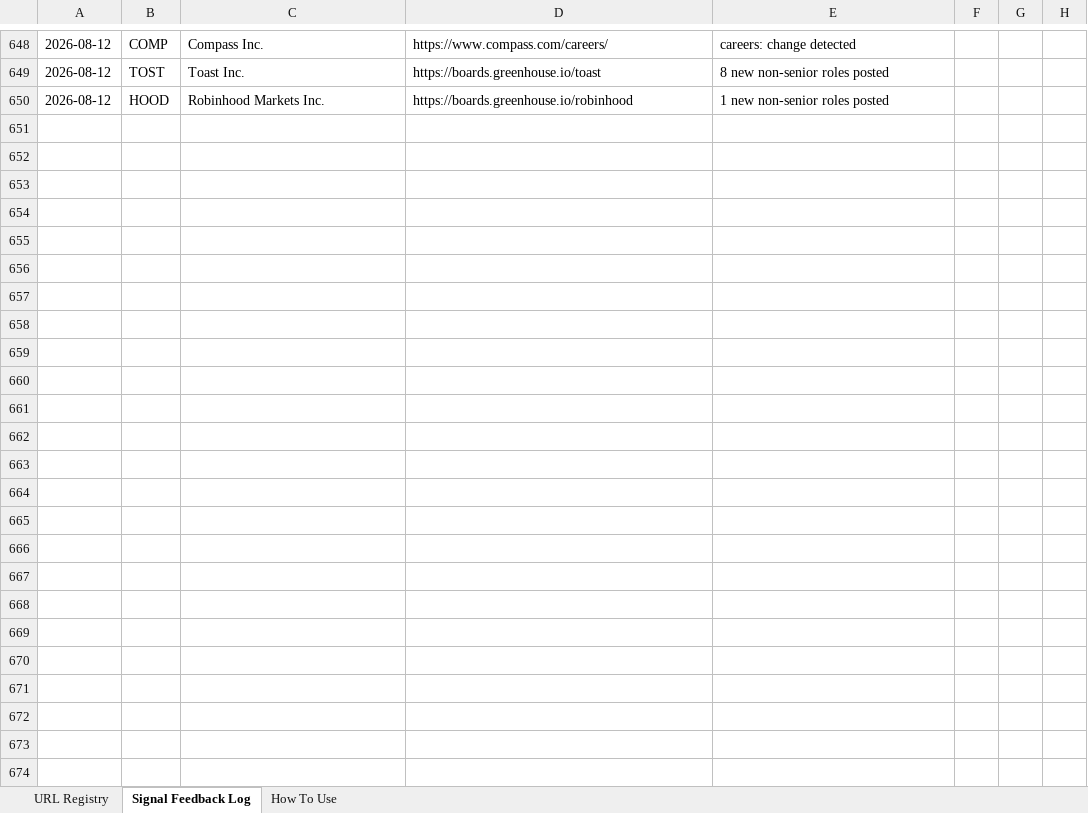
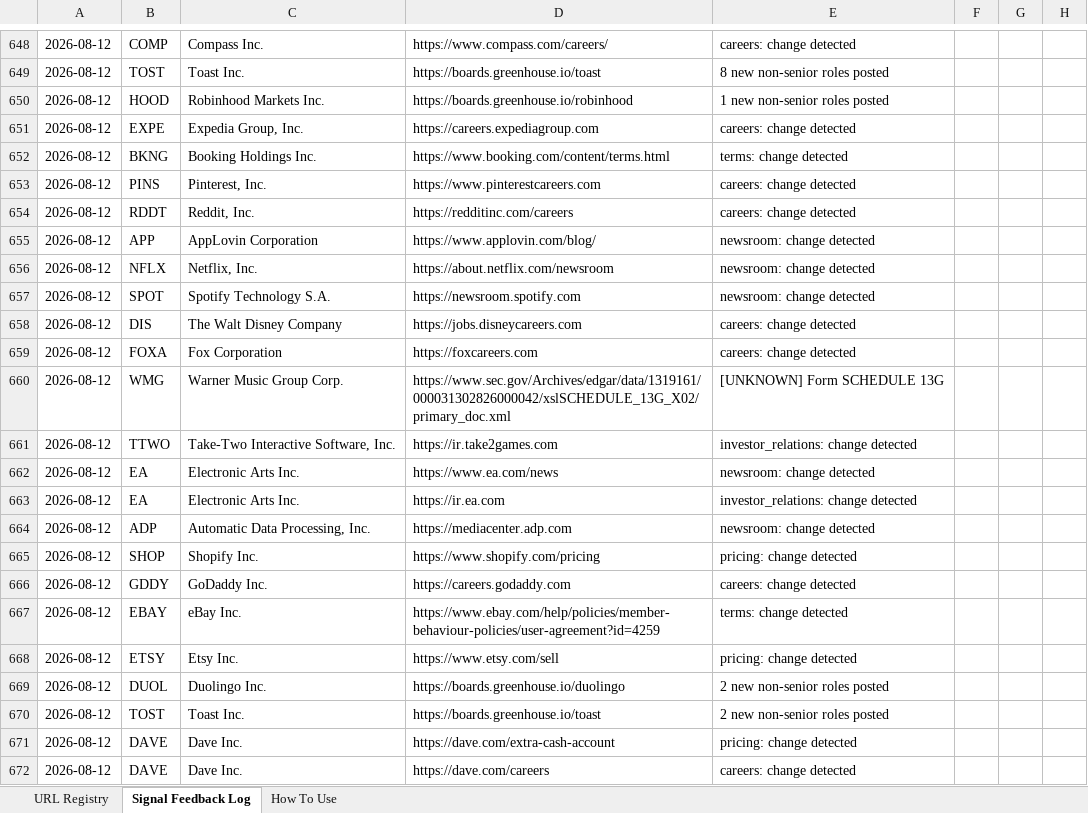
Before and after one commit to hk-contour/consumer-monitor, an Excel workbook: config/company_urls_jc.xlsx, sheet Signal Feedback Log, drawn as a sheet; only a part is shown, gaps mark what is left out; values as stored, in another font and other column widths than the file's, no borders; the diff names each change by its address in the sheet, - before the commit and + after, or states it on an @@ line.

```diff
--- a/config/company_urls_jc.xlsx (sheet Signal Feedback Log)
+++ b/config/company_urls_jc.xlsx (sheet Signal Feedback Log)
+row 651: 2026-08-12 | EXPE | Expedia Group, Inc. | https://careers.expediagroup.com | careers: change detected
+row 652: 2026-08-12 | BKNG | Booking Holdings Inc. | https://www.booking.com/content/terms.html | terms: change detected
+row 653: 2026-08-12 | PINS | Pinterest, Inc. | https://www.pinterestcareers.com | careers: change detected
+row 654: 2026-08-12 | RDDT | Reddit, Inc. | https://redditinc.com/careers | careers: change detected
+row 655: 2026-08-12 | APP | AppLovin Corporation | https://www.applovin.com/blog/ | newsroom: change detected
+row 656: 2026-08-12 | NFLX | Netflix, Inc. | https://about.netflix.com/newsroom | newsroom: change detected
+row 657: 2026-08-12 | SPOT | Spotify Technology S.A. | https://newsroom.spotify.com | newsroom: change detected
+row 658: 2026-08-12 | DIS | The Walt Disney Company | https://jobs.disneycareers.com | careers: change detected
+row 659: 2026-08-12 | FOXA | Fox Corporation | https://foxcareers.com | careers: change detected
+row 660: 2026-08-12 | WMG | Warner Music Group Corp. | https://www.sec.gov/Archives/edgar/data/1319161/000031302826000042/xslSCHEDULE_13G_X02/primary_doc.xml | [UNKNOWN] Form SCHEDULE 13G
+row 661: 2026-08-12 | TTWO | Take-Two Interactive Software, Inc. | https://ir.take2games.com | investor_relations: change detected
+row 662: 2026-08-12 | EA | Electronic Arts Inc. | https://www.ea.com/news | newsroom: change detected
+row 663: 2026-08-12 | EA | Electronic Arts Inc. | https://ir.ea.com | investor_relations: change detected
+row 664: 2026-08-12 | ADP | Automatic Data Processing, Inc. | https://mediacenter.adp.com | newsroom: change detected
+row 665: 2026-08-12 | SHOP | Shopify Inc. | https://www.shopify.com/pricing | pricing: change detected
+row 666: 2026-08-12 | GDDY | GoDaddy Inc. | https://careers.godaddy.com | careers: change detected
+row 667: 2026-08-12 | EBAY | eBay Inc. | https://www.ebay.com/help/policies/member-behaviour-policies/user-agreement?id=4259 | terms: change detected
+row 668: 2026-08-12 | ETSY | Etsy Inc. | https://www.etsy.com/sell | pricing: change detected
+row 669: 2026-08-12 | DUOL | Duolingo Inc. | https://boards.greenhouse.io/duolingo | 2 new non-senior roles posted
+row 670: 2026-08-12 | TOST | Toast Inc. | https://boards.greenhouse.io/toast | 2 new non-senior roles posted
+row 671: 2026-08-12 | DAVE | Dave Inc. | https://dave.com/extra-cash-account | pricing: change detected
+row 672: 2026-08-12 | DAVE | Dave Inc. | https://dave.com/careers | careers: change detected
```
Also changed, not shown: 49 other files.
